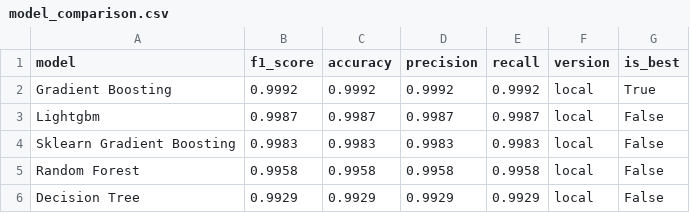
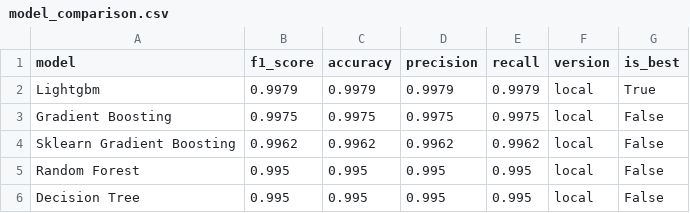
Before and after one commit to saqibahmadsiddiqui/aqi-forecasting-system, a CSV file: data/processed/model_comparison.csv, drawn as a sheet.

```diff
--- a/data/processed/model_comparison.csv
+++ b/data/processed/model_comparison.csv
@@ -1,6 +1,6 @@
 model,f1_score,accuracy,precision,recall,version,is_best
-Gradient Boosting,0.9992,0.9992,0.9992,0.9992,local,True
-Lightgbm,0.9987,0.9987,0.9987,0.9987,local,False
-Sklearn Gradient Boosting,0.9983,0.9983,0.9983,0.9983,local,False
-Random Forest,0.9958,0.9958,0.9958,0.9958,local,False
-Decision Tree,0.9929,0.9929,0.9929,0.9929,local,False
+Lightgbm,0.9979,0.9979,0.9979,0.9979,local,True
+Gradient Boosting,0.9975,0.9975,0.9975,0.9975,local,False
+Sklearn Gradient Boosting,0.9962,0.9962,0.9962,0.9962,local,False
+Random Forest,0.995,0.995,0.995,0.995,local,False
+Decision Tree,0.995,0.995,0.995,0.995,local,False
```
Also changed, not shown: data/processed/latest_predictions.csv.
